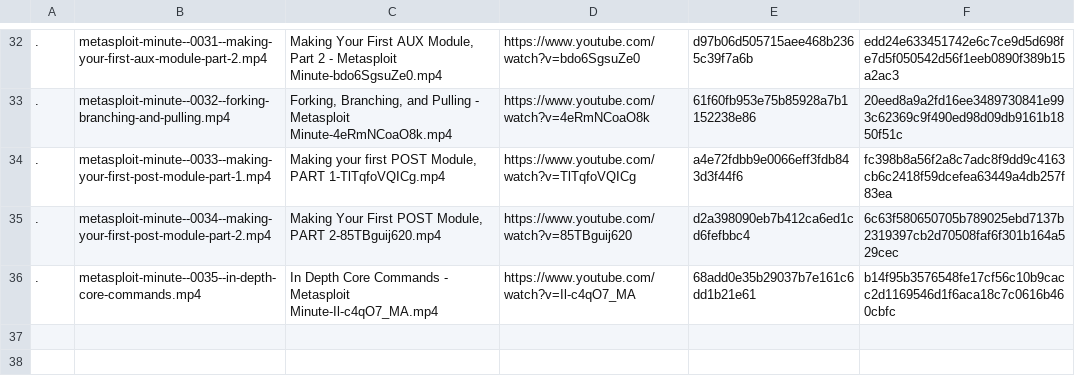
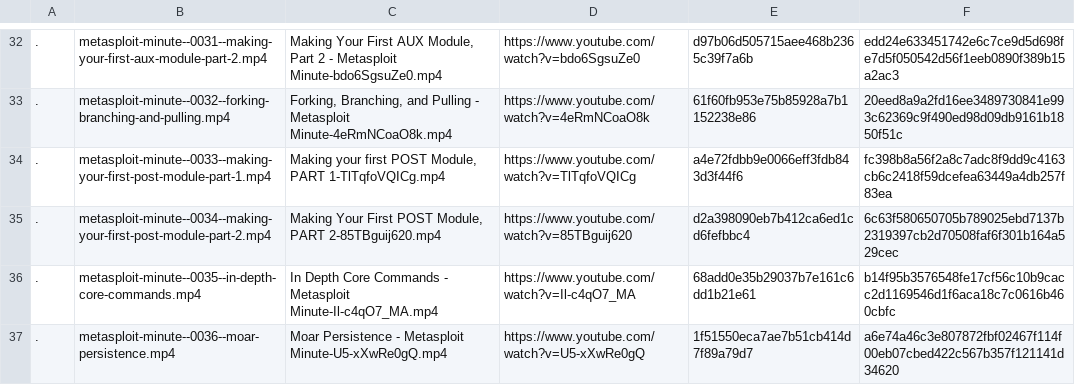
Before and after one commit to blebo/hak5, a CSV file: episodes.list.d/Metasploit_Minute.csv, drawn as a sheet; only a part is shown, gaps mark what is left out; the diff names each change by its address in the sheet, - before the commit and + after, or states it on an @@ line.

```diff
--- a/episodes.list.d/Metasploit_Minute.csv
+++ b/episodes.list.d/Metasploit_Minute.csv
+row 37: . | metasploit-minute--0036--moar-persistence.mp4 | Moar Persistence - Metasploit Minute-U5-xXwRe0gQ.mp4 | https://www.youtube.com/watch?v=U5-xXwRe0gQ | 1f51550eca7ae7b51cb414d7f89a79d7 | a6e74a46c3e807872fbf02467f114f00eb07cbed422c567b357f121141d34620
```
Also changed, not shown: episodes.list.d/Threat_Wire.csv, 1 other file.
